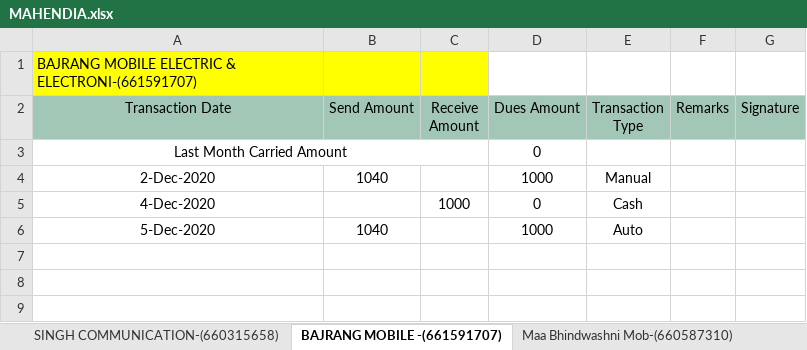
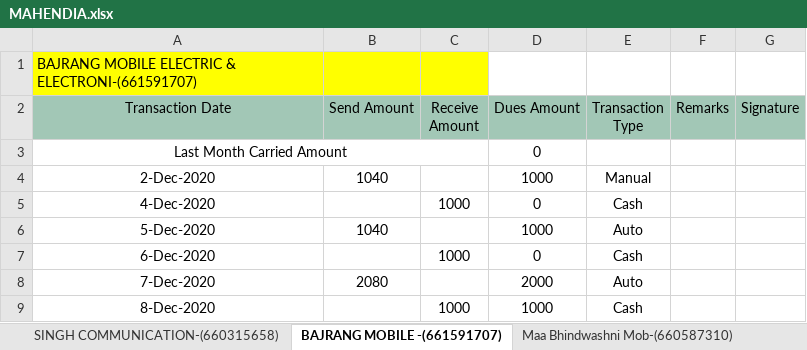
Before and after one commit to PalakEnterprises/DailyReport, an Excel workbook: December2020/MAHENDIA.xlsx, sheet BAJRANG MOBILE -(661591707), drawn as a sheet; values as stored, in another font and other column widths than the file's, no borders; the diff names each change by its address in the sheet, - before the commit and + after, or states it on an @@ line.

```diff
--- a/December2020/MAHENDIA.xlsx (sheet BAJRANG MOBILE -(661591707))
+++ b/December2020/MAHENDIA.xlsx (sheet BAJRANG MOBILE -(661591707))
+row 7: 6-Dec-2020 |  | 1000 | 0 | Cash
+row 8: 7-Dec-2020 | 2080 |  | 2000 | Auto
+row 9: 8-Dec-2020 |  | 1000 | 1000 | Cash
```
Also changed, not shown: sheet SUBODH PAN-(661562286), sheet MUKESH PAN-(661613669), sheet ANIL PAN DUKAN-(661705269), sheet GUPTA PAN DUKAN-(661063901), sheet SINGH COMMUNICATION-(660315658), sheet SUMAN PHONE GHAR-(660315655), other sheet tabs, December2020/AGNOOR.xlsx, December2020/KALER.xlsx, 5 other files.
